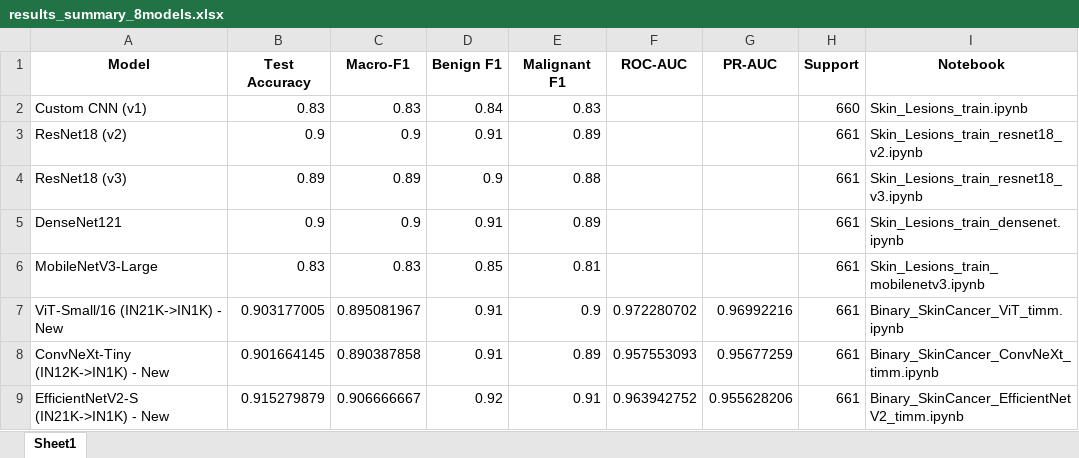
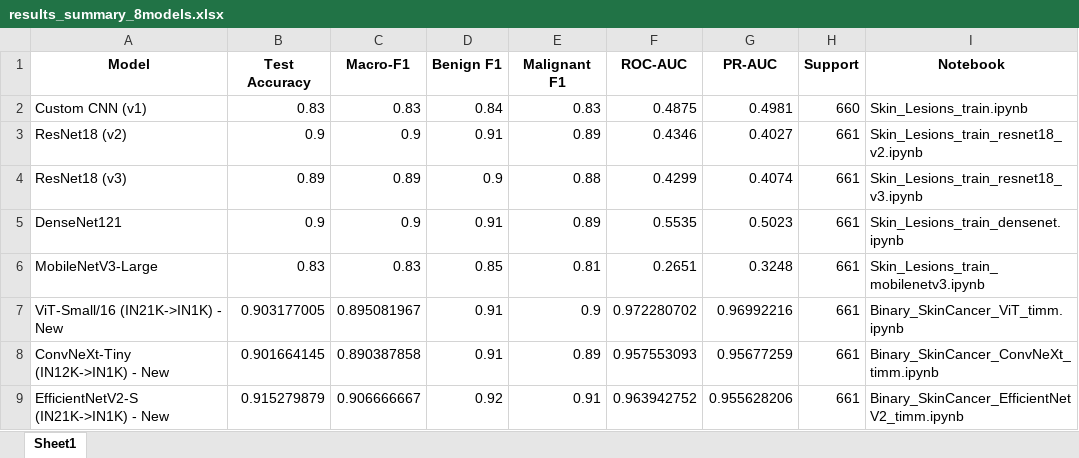
Before and after one commit to rupeshbharambe24/Skin-Cancer-Detection, an Excel workbook: results_summary_8models.xlsx, sheet Sheet1, drawn as a sheet; values as stored, in another font and other column widths than the file's, no borders; the diff names each change by its address in the sheet, - before the commit and + after, or states it on an @@ line.

```diff
--- a/results_summary_8models.xlsx (sheet Sheet1)
+++ b/results_summary_8models.xlsx (sheet Sheet1)
-F2 (ROC-AUC): (empty)
+F2 (ROC-AUC): 0.4875
-G2 (PR-AUC): (empty)
+G2 (PR-AUC): 0.4981
-F3 (ROC-AUC): (empty)
+F3 (ROC-AUC): 0.4346
-G3 (PR-AUC): (empty)
+G3 (PR-AUC): 0.4027
-F4 (ROC-AUC): (empty)
+F4 (ROC-AUC): 0.4299
-G4 (PR-AUC): (empty)
+G4 (PR-AUC): 0.4074
-F5 (ROC-AUC): (empty)
+F5 (ROC-AUC): 0.5535
-G5 (PR-AUC): (empty)
+G5 (PR-AUC): 0.5023
-F6 (ROC-AUC): (empty)
+F6 (ROC-AUC): 0.2651
-G6 (PR-AUC): (empty)
+G6 (PR-AUC): 0.3248
```
Also changed, not shown: 12 other files.
